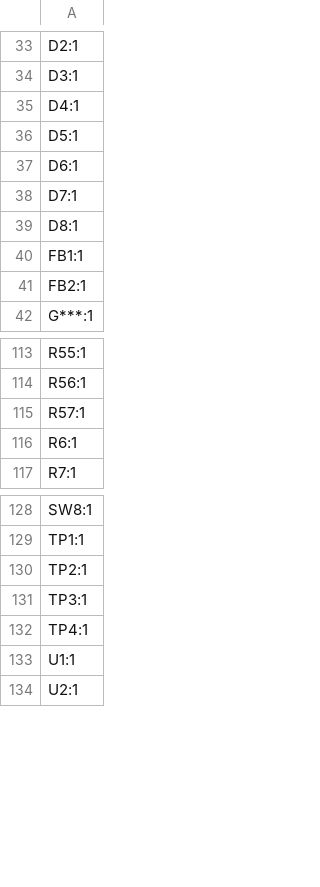
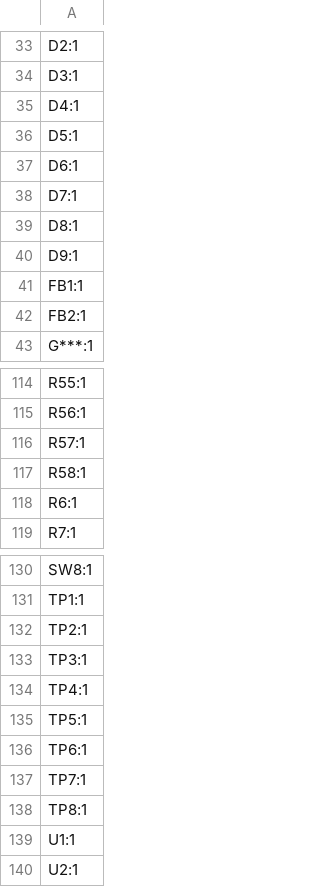
Before and after one commit to kpezeshki/portaPLUTO, a CSV file: plutopack_frontend_pcb/plutopack/production/designators.csv, drawn as a sheet; only a part is shown, gaps mark what is left out; the diff names each change by its address in the sheet, - before the commit and + after, or states it on an @@ line.

```diff
--- a/plutopack_frontend_pcb/plutopack/production/designators.csv
+++ b/plutopack_frontend_pcb/plutopack/production/designators.csv
+row 40: D9:1
+row 117: R58:1
+row 135: TP5:1
+row 136: TP6:1
+row 137: TP7:1
+row 138: TP8:1
```
Also changed, not shown: plutopack_frontend_pcb/plutopack/production/bom.csv, plutopack_frontend_pcb/plutopack/production/plutopack_V6_JLC_assembly_bom.csv, 17 other files.
